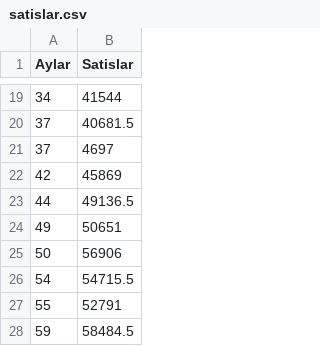
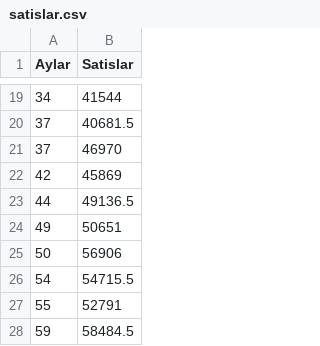
Before and after one commit to FatihEmin48/Python_ile_Makine_Ogrenmesi_BTKAkademi, a CSV file: Tahmin (Prediction)/satislar.csv, drawn as a sheet; only a part is shown, gaps mark what is left out.

```diff
--- a/Tahmin (Prediction)/satislar.csv
+++ b/Tahmin (Prediction)/satislar.csv
@@ -20,3 +20,3 @@ Aylar,Satislar
 37,40681.5
-37,4697
+37,46970
 42,45869
```
Also changed, not shown: 3 other files.
